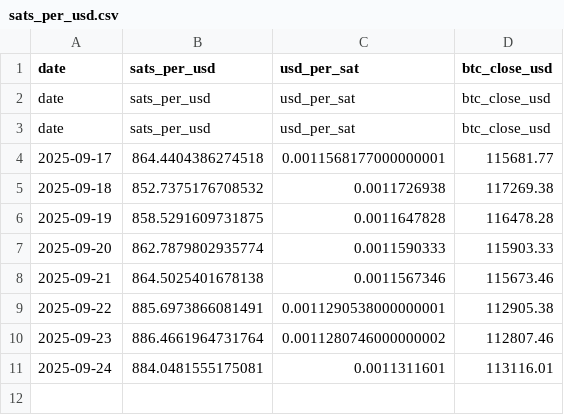
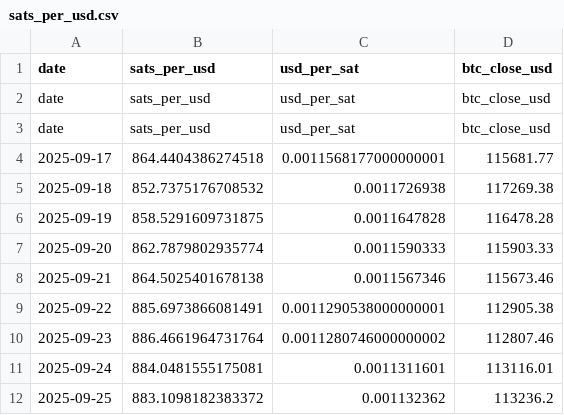
Before and after one commit to firemansghost/btc-risk-dashboard-V3, a CSV file: public/signals/sats_per_usd.csv, drawn as a sheet.

```diff
--- a/public/signals/sats_per_usd.csv
+++ b/public/signals/sats_per_usd.csv
@@ -11 +11,2 @@ date,sats_per_usd,usd_per_sat,btc_close_usd
 2025-09-24,884.0481555175081,0.0011311601,113116.01
+2025-09-25,883.1098182383372,0.001132362,113236.2
```
Also changed, not shown: public/data/history.csv, public/signals/etf_flows_21d.csv, 12 other files.
